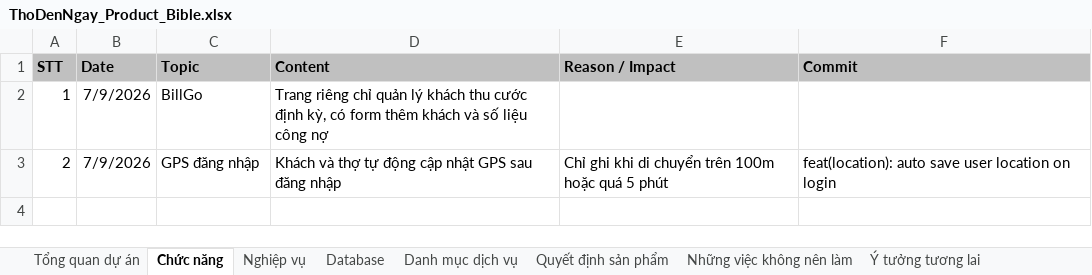
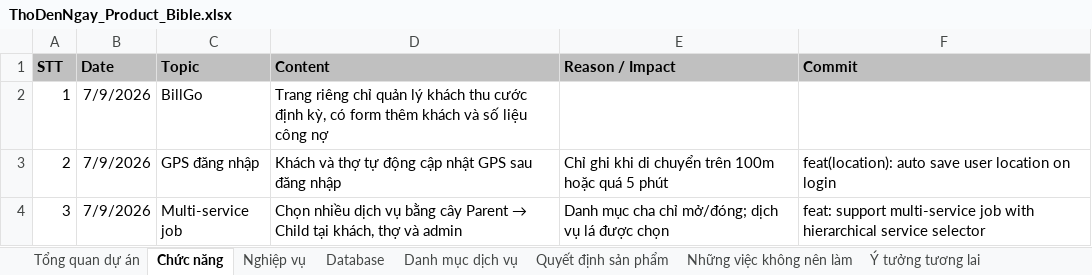
Before and after one commit to hoaitv86/thodenngay, an Excel workbook: ThoDenNgay_Product_Bible.xlsx, sheet Chức năng, drawn as a sheet; values as stored, in another font and other column widths than the file's, no borders; the diff names each change by its address in the sheet, - before the commit and + after, or states it on an @@ line.

Commit message:
feat: support multi-service job with hierarchical service selector

```diff
--- a/ThoDenNgay_Product_Bible.xlsx (sheet Chức năng)
+++ b/ThoDenNgay_Product_Bible.xlsx (sheet Chức năng)
+row 4: 3 | 7/9/2026 | Multi-service job | Chọn nhiều dịch vụ bằng cây Parent → Child tại khách, thợ và admin | Danh mục cha chỉ mở/đóng; dịch vụ lá được chọn | feat: support multi-service job with hierarchical service selector
```
Also changed, not shown: sheet Nghiệp vụ, sheet Quyết định sản phẩm, sheet Database, sheet Nhật ký phát triển, ThoDenNgay_Project_Manager.xlsx, 6 other files.
